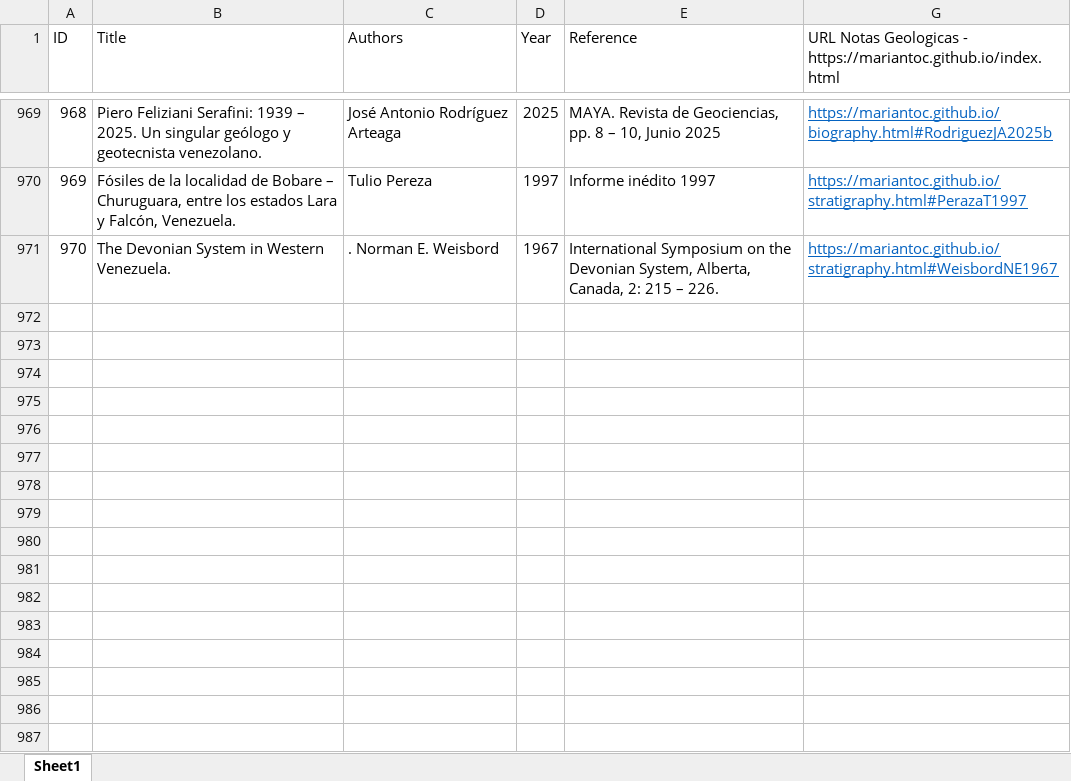
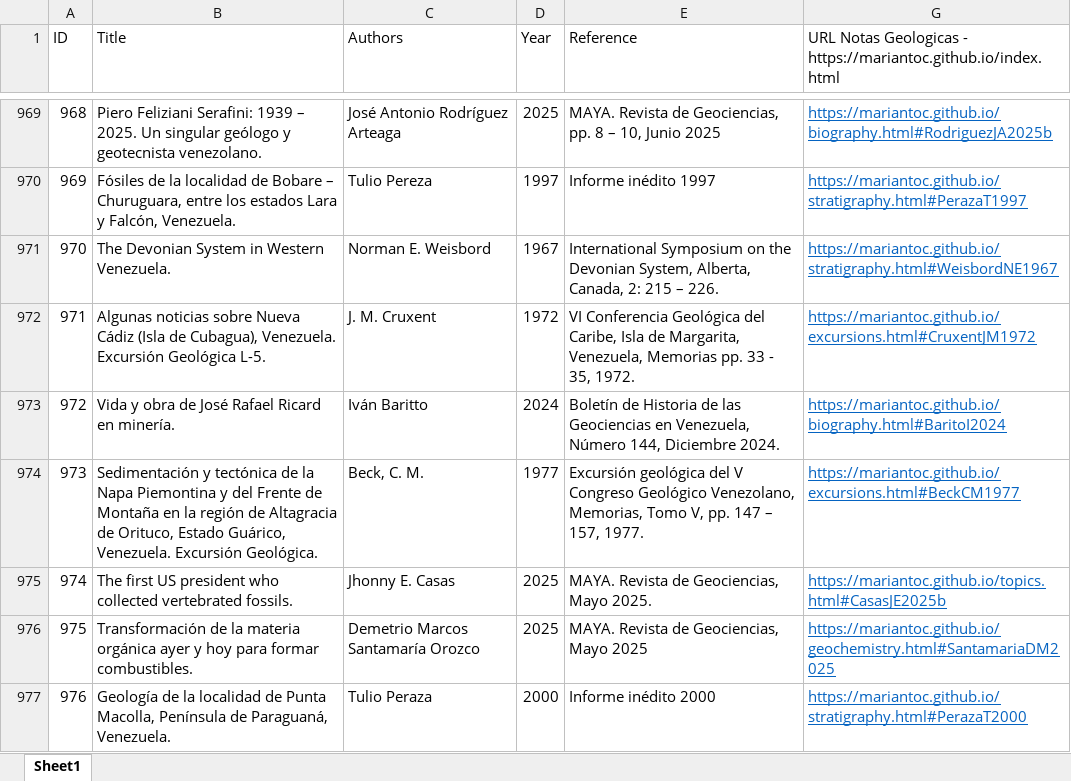
Before and after one commit to mariantoc/mariantoc.github.io, an Excel workbook: Resources/NotasGeologiaPublicationList.xlsx, sheet Sheet1, drawn as a sheet; only a part is shown, gaps mark what is left out; values as stored, in another font and other column widths than the file's, no borders; the diff names each change by its address in the sheet, - before the commit and + after, or states it on an @@ line.

```diff
--- a/Resources/NotasGeologiaPublicationList.xlsx (sheet Sheet1)
+++ b/Resources/NotasGeologiaPublicationList.xlsx (sheet Sheet1)
-C971 (Authors): . Norman E. Weisbord
+C971 (Authors): Norman E. Weisbord
+row 972: 971 | Algunas noticias sobre Nueva Cádiz (Isla de Cubagua), Venezuela. Excursión Geológica L-5. | J. M. Cruxent | 1972 | VI Conferencia Geológica del Caribe, Isla de Margarita, Venezuela, Memorias pp. 33 - 35, 1972. | https://mariantoc.github.io/excursions.html#CruxentJM1972
+row 973: 972 | Vida y obra de José Rafael Ricard en minería. | Iván Baritto | 2024 | Boletín de Historia de las Geociencias en Venezuela, Número 144, Diciembre 2024. | https://mariantoc.github.io/biography.html#BaritoI2024
+row 974: 973 | Sedimentación y tectónica de la Napa Piemontina y del Frente de Montaña en la región de Altagracia de Orituco, Estado Guárico, Venezuela. Excursión Geológica. | Beck, C. M. | 1977 | Excursión geológica del V Congreso Geológico Venezolano, Memorias, Tomo V, pp. 147 – 157, 1977. | https://mariantoc.github.io/excursions.html#BeckCM1977
+row 975: 974 | The first US president who collected vertebrated fossils. | Jhonny E. Casas | 2025 | MAYA. Revista de Geociencias, Mayo 2025. | https://mariantoc.github.io/topics.html#CasasJE2025b
+row 976: 975 | Transformación de la materia orgánica ayer y hoy para formar combustibles. | Demetrio Marcos Santamaría Orozco | 2025 | MAYA. Revista de Geociencias, Mayo 2025 | https://mariantoc.github.io/geochemistry.html#SantamariaDM2025
+row 977: 976 | Geología de la localidad de Punta Macolla, Península de Paraguaná, Venezuela. | Tulio Peraza | 2000 | Informe inédito 2000 | https://mariantoc.github.io/stratigraphy.html#PerazaT2000
```
Also changed, not shown: hidden cells, 18 other files.
